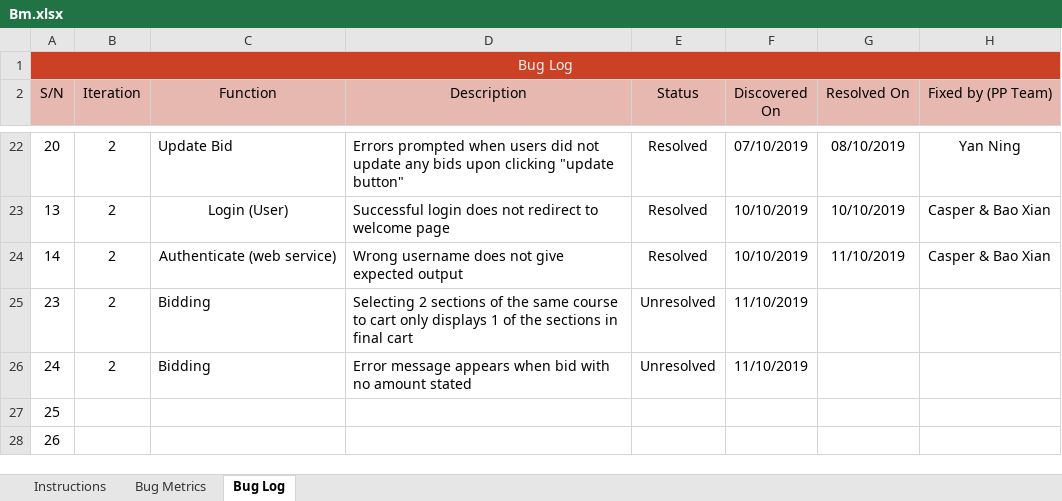
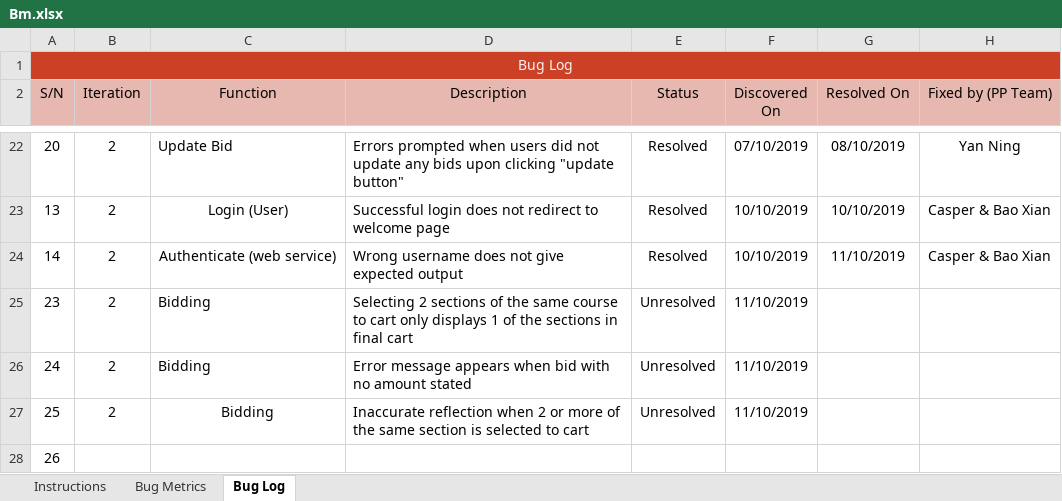
Before and after one commit to xbloh/Online-Course-Bidding-System-, an Excel workbook: metrics/Bm.xlsx, sheet Bug Log, drawn as a sheet; only a part is shown, gaps mark what is left out; values as stored, in another font and other column widths than the file's, no borders; conditional formats not drawn; removed rows and columns are numbered as before the commit, all else as after; the diff names each change by its address in the sheet, - before the commit and + after, or states it on an @@ line.

```diff
--- a/metrics/Bm.xlsx (sheet Bug Log)
+++ b/metrics/Bm.xlsx (sheet Bug Log)
-row 27: 25
+row 27: 25 | 2 | Bidding | Inaccurate reflection when 2 or more of the same section is selected to cart | Unresolved | 11/10/2019
```
Also changed, not shown: sheet Bug Metrics.
